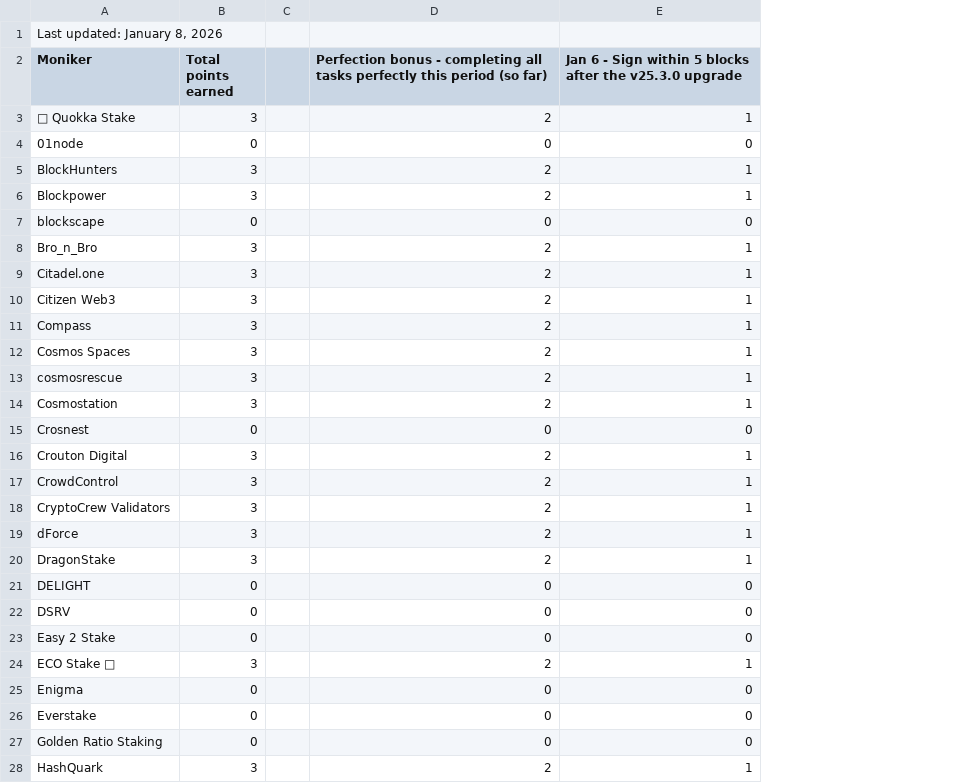
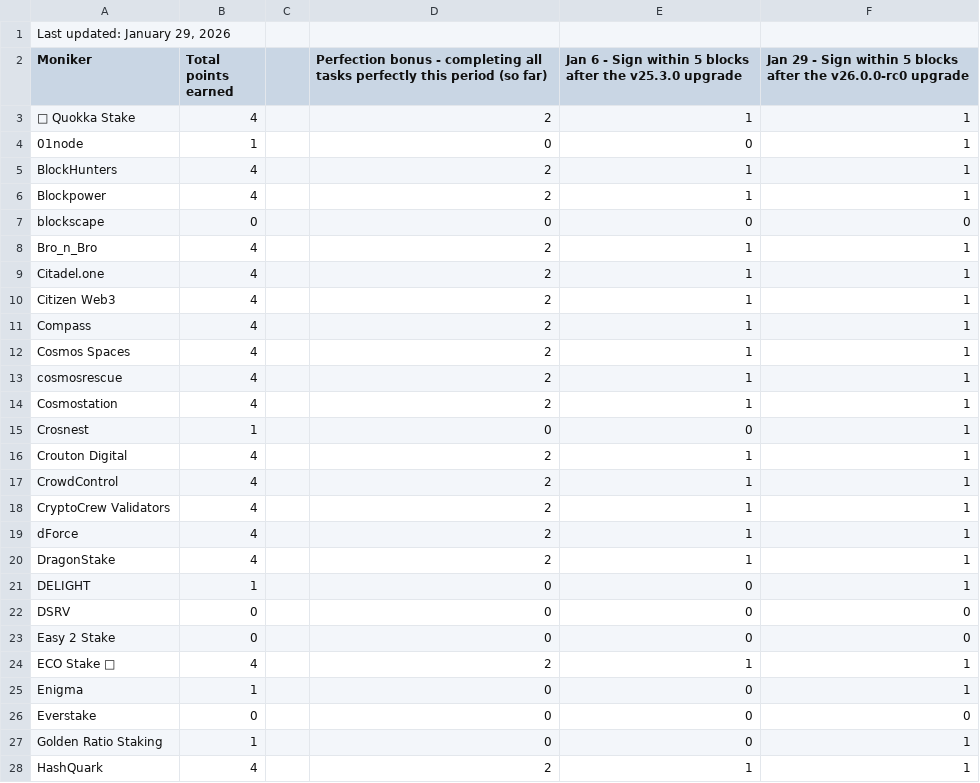
Before and after one commit to hyphacoop/site-for-TIP-data, a CSV file: site/data/january_2026.csv, drawn as a sheet; only a part is shown; the diff covers the shown part only; the diff names each change by its address in the sheet, - before the commit and + after, or states it on an @@ line.

```diff
--- a/site/data/january_2026.csv
+++ b/site/data/january_2026.csv
+column F, rows 2-28: Jan 29 - Sign within 5 blocks after the v26.0.0-rc0 upgrade | 1 | 1 | 1 | 1 | 0 | 1 | 1 | 1 | 1 | 1 | 1 | 1 | 1 | 1 | 1 | 1 | 1 | 1 | 1 | 0 | 0 | 1 | 1 | 0 | 1 | 1
-A1 (Moniker): Last updated: January 8, 2026
+A1 (Moniker): Last updated: January 29, 2026
-B3 (Total points earned): 3
+B3 (Total points earned): 4
-B4 (Total points earned): 0
+B4 (Total points earned): 1
-B5:B6 (Total points earned): 3
+B5:B6 (Total points earned): 4
-B8:B14 (Total points earned): 3
+B8:B14 (Total points earned): 4
-B15 (Total points earned): 0
+B15 (Total points earned): 1
-B16:B20 (Total points earned): 3
+B16:B20 (Total points earned): 4
-B21 (Total points earned): 0
+B21 (Total points earned): 1
-B24 (Total points earned): 3
+B24 (Total points earned): 4
-B25 (Total points earned): 0
+B25 (Total points earned): 1
-B27 (Total points earned): 0
+B27 (Total points earned): 1
-B28 (Total points earned): 3
+B28 (Total points earned): 4
```
Also changed, not shown: 2 added rows and 38 edited cells elsewhere in this file, 1 other file.
